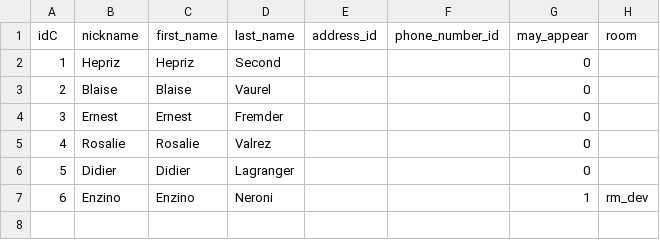
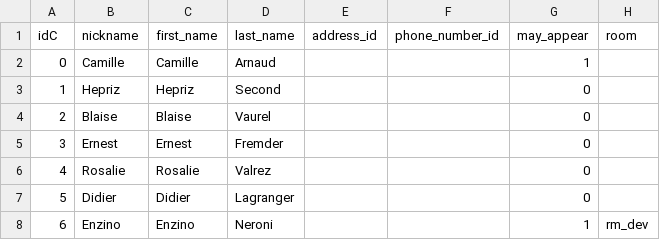
Before and after one commit to milo-vls/SAINT_MARTYRS, a CSV file: ENTRE_CHIEN_ET_LOUP/datafiles/CSVs/characters.csv, drawn as a sheet.

```diff
--- a/ENTRE_CHIEN_ET_LOUP/datafiles/CSVs/characters.csv
+++ b/ENTRE_CHIEN_ET_LOUP/datafiles/CSVs/characters.csv
@@ -1,2 +1,3 @@
 idC,nickname,first_name,last_name,address_id,phone_number_id,may_appear,room
+0,Camille,Camille,Arnaud,,,1,
 1,Hepriz,Hepriz,Second,,,0,
```
Also changed, not shown: ENTRE_CHIEN_ET_LOUP/datafiles/CSVs/texts.csv, 11 other files.
